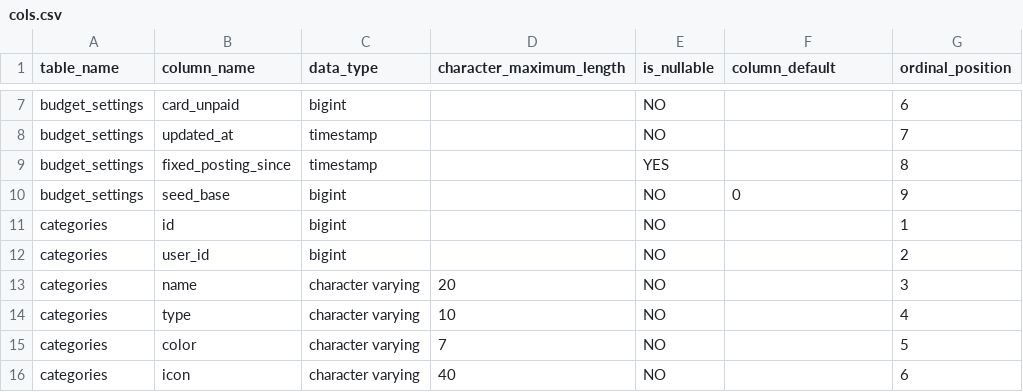
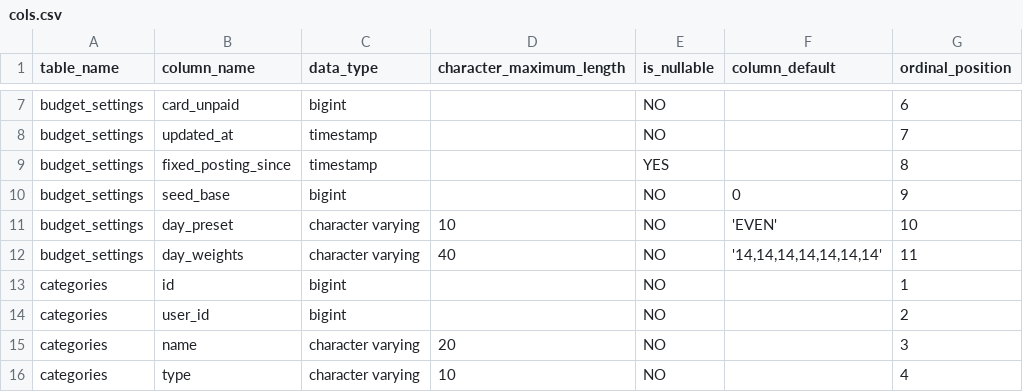
Before and after one commit to shinds-team7/flexable-app, a CSV file: docs/learning-guide/schema/cols.csv, drawn as a sheet; only a part is shown, gaps mark what is left out; the shorter side is filled out with more unchanged rows.

```diff
--- a/docs/learning-guide/schema/cols.csv
+++ b/docs/learning-guide/schema/cols.csv
@@ -10,2 +10,4 @@
 "budget_settings","seed_base","bigint",,"NO","0","9"
+"budget_settings","day_preset","character varying","10","NO","'EVEN'","10"
+"budget_settings","day_weights","character varying","40","NO","'14,14,14,14,14,14,14'","11"
 "categories","id","bigint",,"NO",,"1"
```
Also changed, not shown: 14 other files.
